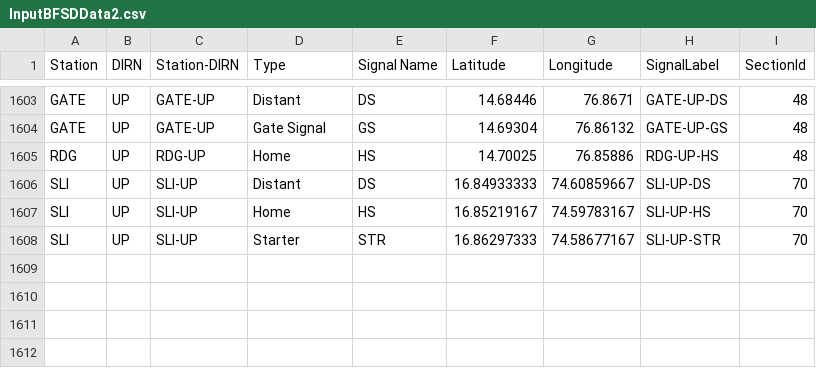
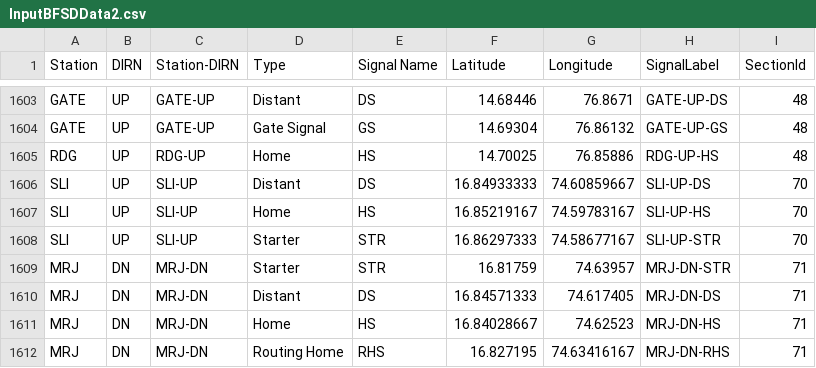
Before and after one commit to SanthoshBanala/SPM-OFFICE, a CSV file: InputBFSDData2.csv, drawn as a sheet; only a part is shown, gaps mark what is left out.

Commit message:
Added MRJ DN signals

```diff
--- a/InputBFSDData2.csv
+++ b/InputBFSDData2.csv
@@ -1608 +1608,5 @@ SLI,UP,SLI-UP,Home,HS,16.85219167,74.59783167,SLI-UP-HS,70
 SLI,UP,SLI-UP,Starter,STR,16.86297333,74.58677167,SLI-UP-STR,70
+MRJ,DN,MRJ-DN,Starter,STR,16.81759,74.63957,MRJ-DN-STR,71
+MRJ,DN,MRJ-DN,Distant,DS,16.84571333,74.617405,MRJ-DN-DS,71
+MRJ,DN,MRJ-DN,Home,HS,16.84028667,74.62523,MRJ-DN-HS,71
+MRJ,DN,MRJ-DN,Routing Home,RHS,16.827195,74.63416167,MRJ-DN-RHS,71
```
